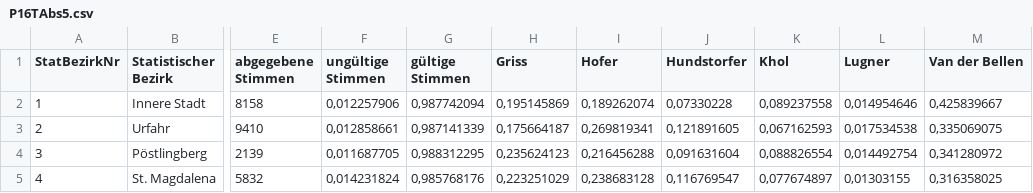
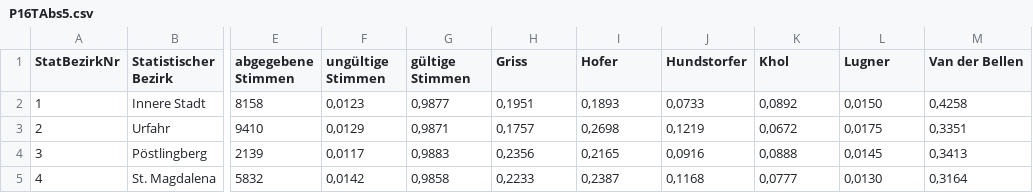
Before and after one commit to murlibrumm/visualSummaryOfADataSet, a CSV file: data/P16TAbs5.csv, drawn as a sheet; only a part is shown, gaps mark what is left out; the diff covers the shown part only; the diff names each change by its address in the sheet, - before the commit and + after, or states it on an @@ line.

```diff
--- a/data/P16TAbs5.csv
+++ b/data/P16TAbs5.csv
-F2 (ungültige Stimmen): 0,012257906
+F2 (ungültige Stimmen): 0,0123
-G2 (gültige Stimmen): 0,987742094
+G2 (gültige Stimmen): 0,9877
-H2 (Griss): 0,195145869
+H2 (Griss): 0,1951
-I2 (Hofer): 0,189262074
+I2 (Hofer): 0,1893
-J2 (Hundstorfer): 0,07330228
+J2 (Hundstorfer): 0,0733
-K2 (Khol): 0,089237558
+K2 (Khol): 0,0892
-L2 (Lugner): 0,014954646
+L2 (Lugner): 0,0150
-M2 (Van der Bellen): 0,425839667
+M2 (Van der Bellen): 0,4258
-F3 (ungültige Stimmen): 0,012858661
+F3 (ungültige Stimmen): 0,0129
-G3 (gültige Stimmen): 0,987141339
+G3 (gültige Stimmen): 0,9871
-H3 (Griss): 0,175664187
+H3 (Griss): 0,1757
-I3 (Hofer): 0,269819341
+I3 (Hofer): 0,2698
-J3 (Hundstorfer): 0,121891605
+J3 (Hundstorfer): 0,1219
-K3 (Khol): 0,067162593
+K3 (Khol): 0,0672
-L3 (Lugner): 0,017534538
+L3 (Lugner): 0,0175
-M3 (Van der Bellen): 0,335069075
+M3 (Van der Bellen): 0,3351
-F4 (ungültige Stimmen): 0,011687705
+F4 (ungültige Stimmen): 0,0117
-G4 (gültige Stimmen): 0,988312295
+G4 (gültige Stimmen): 0,9883
-H4 (Griss): 0,235624123
+H4 (Griss): 0,2356
-I4 (Hofer): 0,216456288
+I4 (Hofer): 0,2165
-J4 (Hundstorfer): 0,091631604
+J4 (Hundstorfer): 0,0916
-K4 (Khol): 0,088826554
+K4 (Khol): 0,0888
-L4 (Lugner): 0,014492754
+L4 (Lugner): 0,0145
-M4 (Van der Bellen): 0,341280972
+M4 (Van der Bellen): 0,3413
-F5 (ungültige Stimmen): 0,014231824
+F5 (ungültige Stimmen): 0,0142
-G5 (gültige Stimmen): 0,985768176
+G5 (gültige Stimmen): 0,9858
-H5 (Griss): 0,223251029
+H5 (Griss): 0,2233
-I5 (Hofer): 0,238683128
+I5 (Hofer): 0,2387
-J5 (Hundstorfer): 0,116769547
+J5 (Hundstorfer): 0,1168
-K5 (Khol): 0,077674897
+K5 (Khol): 0,0777
-L5 (Lugner): 0,01303155
+L5 (Lugner): 0,0130
-M5 (Van der Bellen): 0,316358025
+M5 (Van der Bellen): 0,3164
```
Also changed, not shown: 88 edited cells elsewhere in this file, 1 other file.
